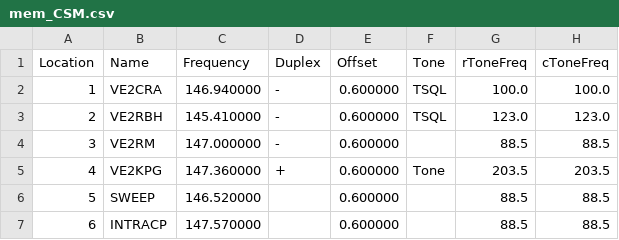
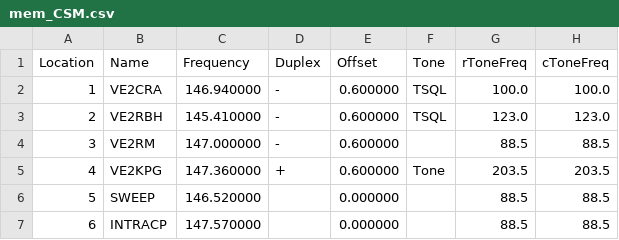
Before and after one commit to tylert/freq-lists, a CSV file: mem_CSM.csv, drawn as a sheet; only a part is shown; the diff names each change by its address in the sheet, - before the commit and + after, or states it on an @@ line.

Commit message:
Don't set an offset for ones with no duplex

```diff
--- a/mem_CSM.csv
+++ b/mem_CSM.csv
-E6:E7 (Offset): 0.600000
+E6:E7 (Offset): 0.000000
```
Also changed, not shown: mem_GMRS.csv, mem_RLCT.csv, 3 other files.
